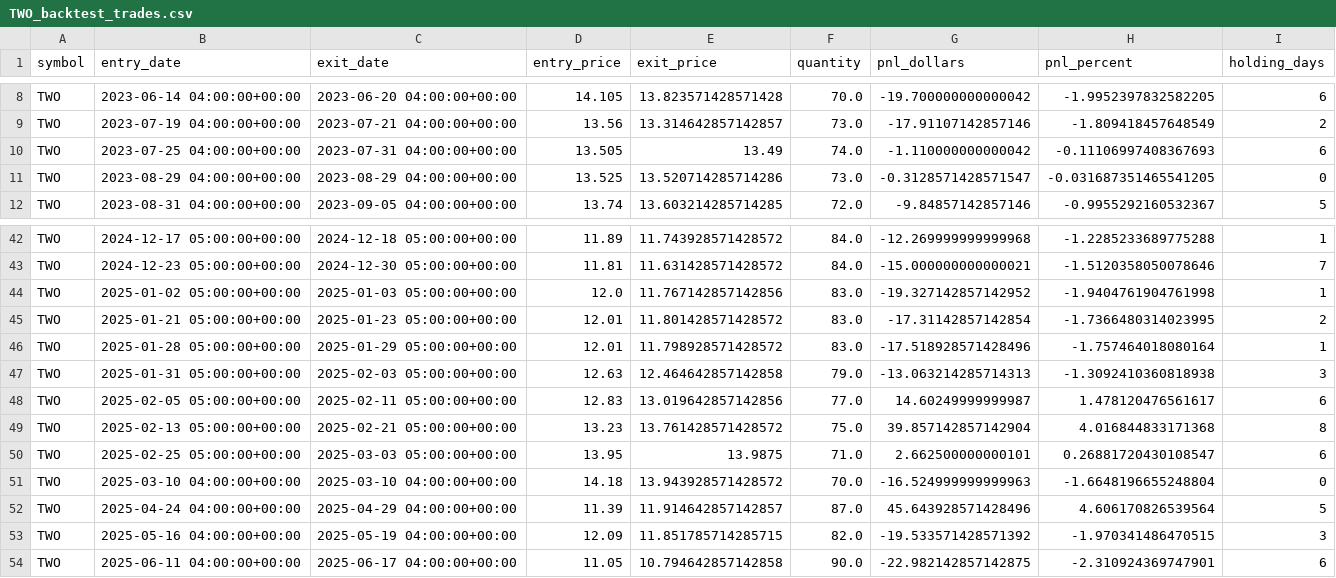
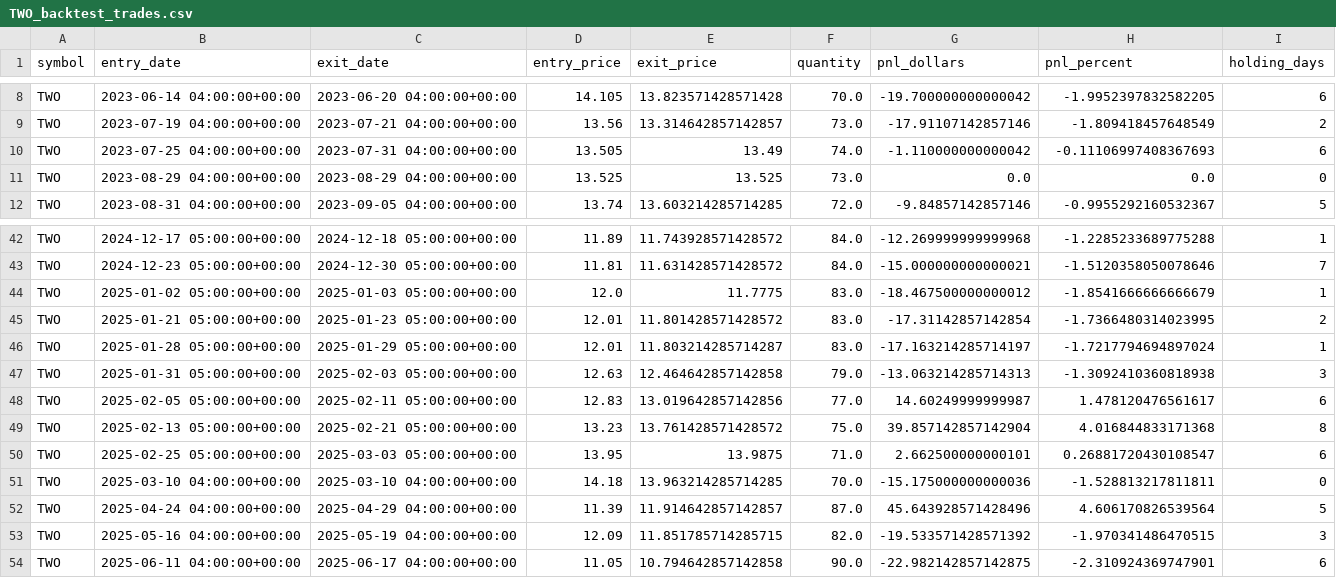
Before and after one commit to rwaters73/ai-trader, a CSV file: data/TWO_backtest_trades.csv, drawn as a sheet; only a part is shown, gaps mark what is left out; the diff covers the shown part only.

```diff
--- a/data/TWO_backtest_trades.csv
+++ b/data/TWO_backtest_trades.csv
@@ -10,3 +10,3 @@ TWO,2023-07-19 04:00:00+00:00,2023-07-21 04:00:00+00:00,13.56,13.314642857142857
 TWO,2023-07-25 04:00:00+00:00,2023-07-31 04:00:00+00:00,13.505,13.49,74.0,-1.110000000000042,-0.11106997408367693,6
-TWO,2023-08-29 04:00:00+00:00,2023-08-29 04:00:00+00:00,13.525,13.520714285714286,73.0,-0.3128571428571547,-0.031687351465541205,0
+TWO,2023-08-29 04:00:00+00:00,2023-08-29 04:00:00+00:00,13.525,13.525,73.0,0.0,0.0,0
 TWO,2023-08-31 04:00:00+00:00,2023-09-05 04:00:00+00:00,13.74,13.603214285714285,72.0,-9.84857142857146,-0.9955292160532367,5
@@ -43,5 +43,5 @@ TWO,2024-12-17 05:00:00+00:00,2024-12-18 05:00:00+00:00,11.89,11.743928571428572
 TWO,2024-12-23 05:00:00+00:00,2024-12-30 05:00:00+00:00,11.81,11.631428571428572,84.0,-15.000000000000021,-1.5120358050078646,7
-TWO,2025-01-02 05:00:00+00:00,2025-01-03 05:00:00+00:00,12.0,11.767142857142856,83.0,-19.327142857142952,-1.9404761904761998,1
+TWO,2025-01-02 05:00:00+00:00,2025-01-03 05:00:00+00:00,12.0,11.7775,83.0,-18.467500000000012,-1.8541666666666679,1
 TWO,2025-01-21 05:00:00+00:00,2025-01-23 05:00:00+00:00,12.01,11.801428571428572,83.0,-17.31142857142854,-1.7366480314023995,2
-TWO,2025-01-28 05:00:00+00:00,2025-01-29 05:00:00+00:00,12.01,11.798928571428572,83.0,-17.518928571428496,-1.757464018080164,1
+TWO,2025-01-28 05:00:00+00:00,2025-01-29 05:00:00+00:00,12.01,11.803214285714287,83.0,-17.163214285714197,-1.7217794694897024,1
 TWO,2025-01-31 05:00:00+00:00,2025-02-03 05:00:00+00:00,12.63,12.464642857142858,79.0,-13.063214285714313,-1.3092410360818938,3
@@ -50,3 +50,3 @@ TWO,2025-02-13 05:00:00+00:00,2025-02-21 05:00:00+00:00,13.23,13.761428571428572
 TWO,2025-02-25 05:00:00+00:00,2025-03-03 05:00:00+00:00,13.95,13.9875,71.0,2.662500000000101,0.26881720430108547,6
-TWO,2025-03-10 04:00:00+00:00,2025-03-10 04:00:00+00:00,14.18,13.943928571428572,70.0,-16.524999999999963,-1.6648196655248804,0
+TWO,2025-03-10 04:00:00+00:00,2025-03-10 04:00:00+00:00,14.18,13.963214285714285,70.0,-15.175000000000036,-1.528813217811811,0
 TWO,2025-04-24 04:00:00+00:00,2025-04-29 04:00:00+00:00,11.39,11.914642857142857,87.0,45.643928571428496,4.606170826539564,5
```
Also changed, not shown: 27 edited cells elsewhere in this file, data/ISPO_backtest_trades.csv, 20 other files.
